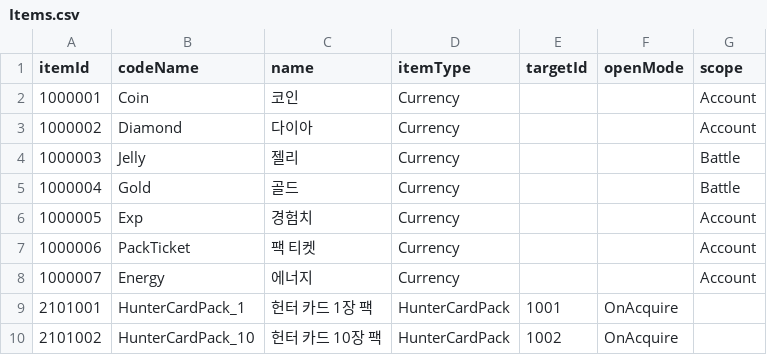
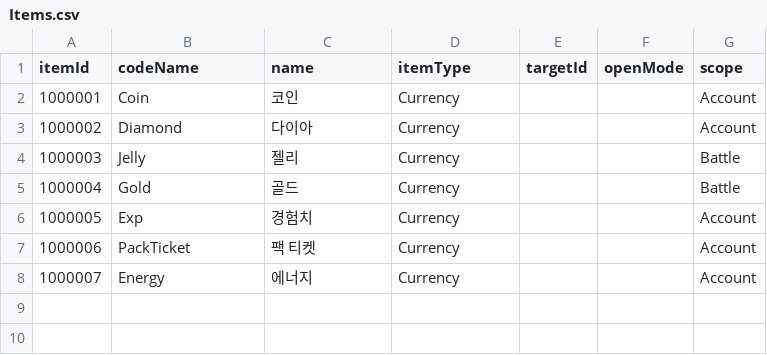
Before and after one commit to eundev00/SlimeTD-Data, a CSV file: Sheets/Items.csv, drawn as a sheet.

```diff
--- a/Sheets/Items.csv
+++ b/Sheets/Items.csv
@@ -8,3 +8 @@
 1000007,Energy,에너지,Currency,,,Account
-2101001,HunterCardPack_1,헌터 카드 1장 팩,HunterCardPack,1001,OnAcquire,
-2101002,HunterCardPack_10,헌터 카드 10장 팩,HunterCardPack,1002,OnAcquire,
```
Also changed, not shown: Sheets/Enums.csv, 2 other files.
